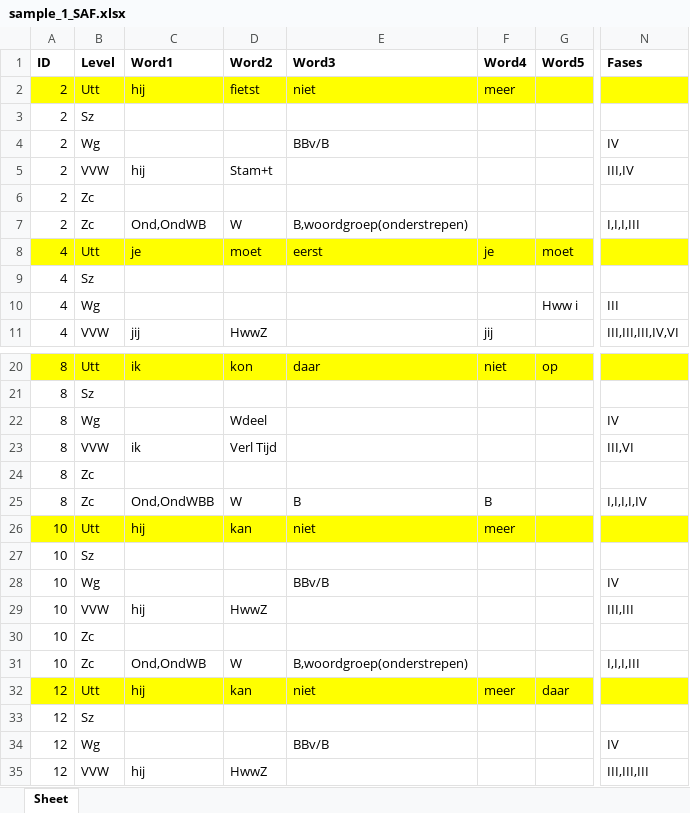
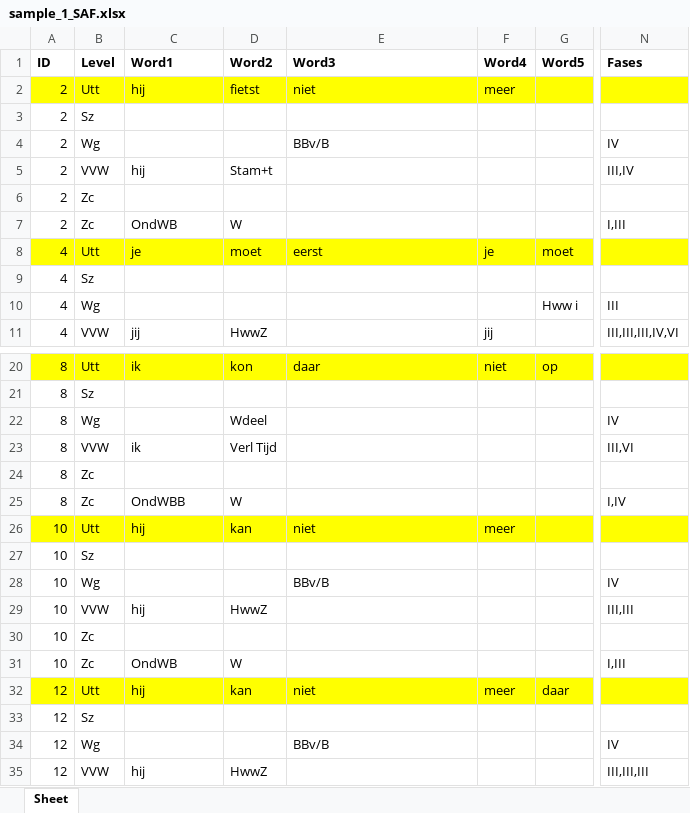
Before and after one commit to UUDigitalHumanitieslab/sasta, an Excel workbook: backend/analysis/annotations/test_files/sample_1_SAF.xlsx, sheet Sheet, drawn as a sheet; only a part is shown, gaps mark what is left out; values as stored, in another font and other column widths than the file's, no borders; the diff covers the shown part only; the diff names each change by its address in the sheet, - before the commit and + after, or states it on an @@ line.

```diff
--- a/backend/analysis/annotations/test_files/sample_1_SAF.xlsx (sheet Sheet)
+++ b/backend/analysis/annotations/test_files/sample_1_SAF.xlsx (sheet Sheet)
-C7 (Word1): Ond,OndWB
+C7 (Word1): OndWB
-E7 (Word3): B,woordgroep(onderstrepen)
+E7 (Word3): (empty)
-N7 (Fases): I,I,I,III
+N7 (Fases): I,III
-C25 (Word1): Ond,OndWBB
+C25 (Word1): OndWBB
-E25 (Word3): B
+E25 (Word3): (empty)
-F25 (Word4): B
+F25 (Word4): (empty)
-N25 (Fases): I,I,I,I,IV
+N25 (Fases): I,IV
-C31 (Word1): Ond,OndWB
+C31 (Word1): OndWB
-E31 (Word3): B,woordgroep(onderstrepen)
+E31 (Word3): (empty)
-N31 (Fases): I,I,I,III
+N31 (Fases): I,III
```
Also changed, not shown: 32 edited cells elsewhere in this sheet, 7 other files.
